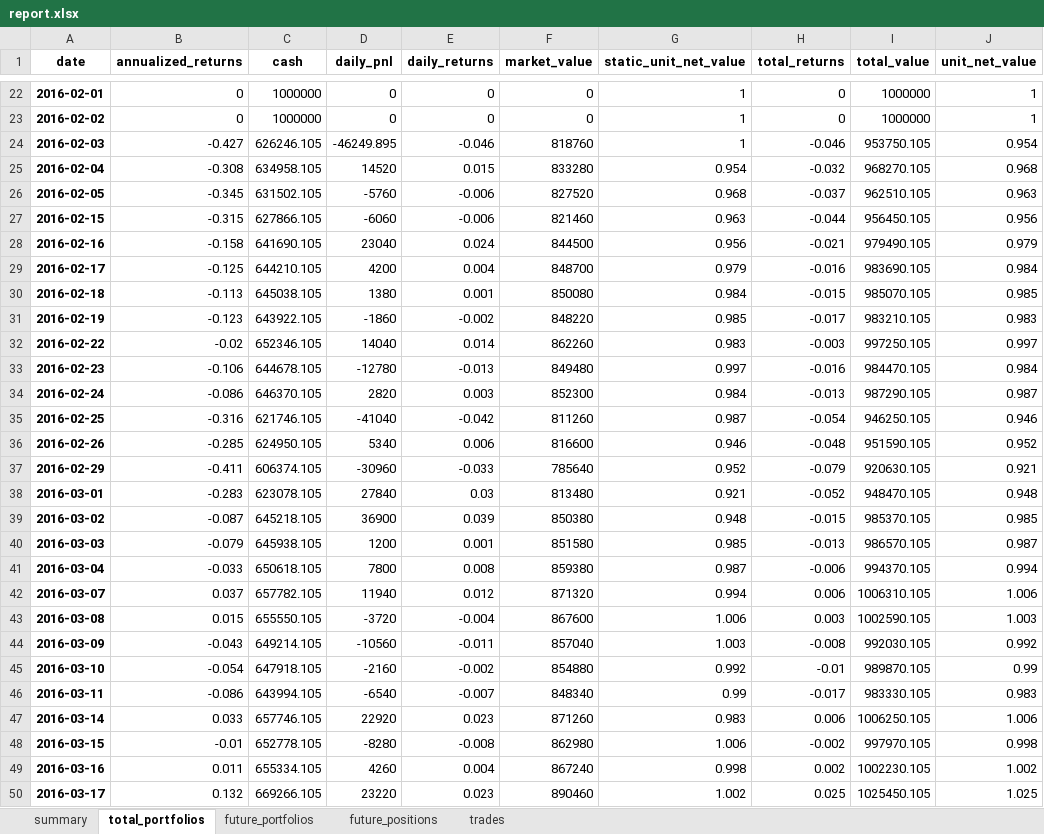
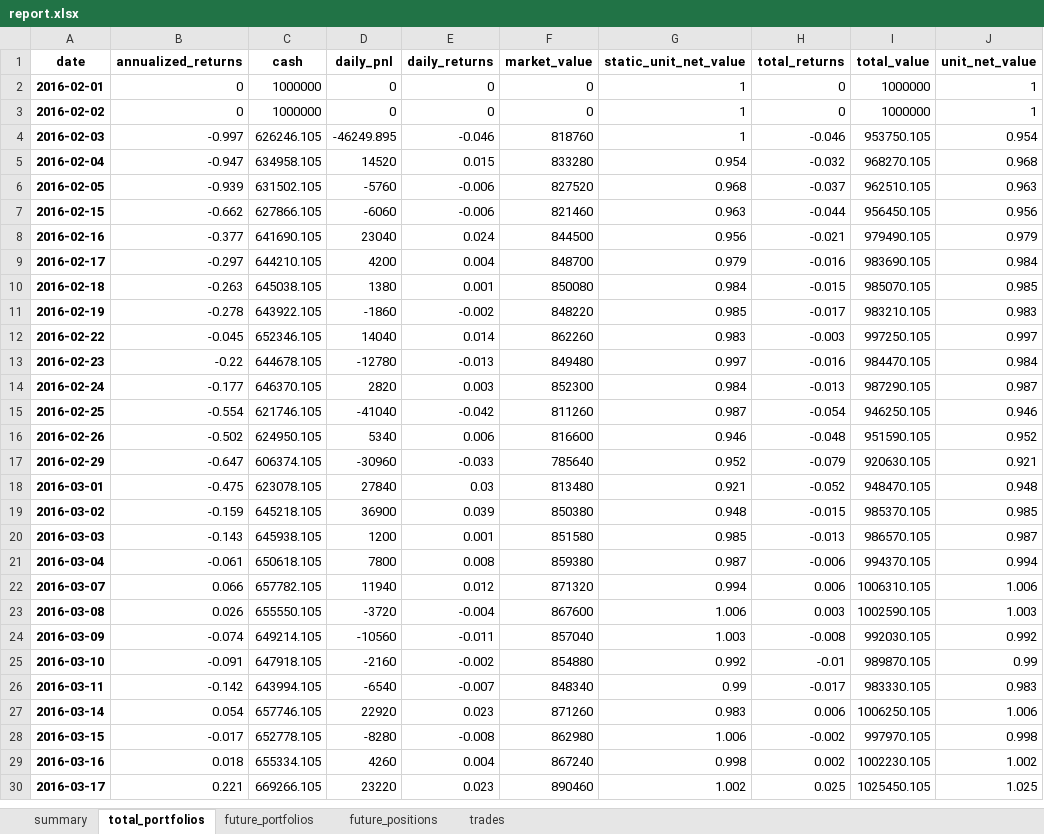
Before and after one commit to zhengwsh/InplusTrader_Linux, an Excel workbook: InplusTrader/futureBacktest/result/IF_macd/report.xlsx, sheet total_portfolios, drawn as a sheet; only a part is shown, gaps mark what is left out; values as stored, in another font and other column widths than the file's, no borders; addresses are those after the commit; the diff covers the shown part only; the diff names each change by its address in the sheet, - before the commit and + after, or states it on an @@ line.

```diff
--- a/InplusTrader/futureBacktest/result/IF_macd/report.xlsx (sheet total_portfolios)
+++ b/InplusTrader/futureBacktest/result/IF_macd/report.xlsx (sheet total_portfolios)
-B4 (annualized_returns): -0.427
+B4 (annualized_returns): -0.997
-B5 (annualized_returns): -0.308
+B5 (annualized_returns): -0.947
-B6 (annualized_returns): -0.345
+B6 (annualized_returns): -0.939
-B7 (annualized_returns): -0.315
+B7 (annualized_returns): -0.662
-B8 (annualized_returns): -0.158
+B8 (annualized_returns): -0.377
-B9 (annualized_returns): -0.125
+B9 (annualized_returns): -0.297
-B10 (annualized_returns): -0.113
+B10 (annualized_returns): -0.263
-B11 (annualized_returns): -0.123
+B11 (annualized_returns): -0.278
-B12 (annualized_returns): -0.02
+B12 (annualized_returns): -0.045
-B13 (annualized_returns): -0.106
+B13 (annualized_returns): -0.22
-B14 (annualized_returns): -0.086
+B14 (annualized_returns): -0.177
-B15 (annualized_returns): -0.316
+B15 (annualized_returns): -0.554
-B16 (annualized_returns): -0.285
+B16 (annualized_returns): -0.502
-B17 (annualized_returns): -0.411
+B17 (annualized_returns): -0.647
-B18 (annualized_returns): -0.283
+B18 (annualized_returns): -0.475
-B19 (annualized_returns): -0.087
+B19 (annualized_returns): -0.159
-B20 (annualized_returns): -0.079
+B20 (annualized_returns): -0.143
-B21 (annualized_returns): -0.033
+B21 (annualized_returns): -0.061
-B22 (annualized_returns): 0.037
+B22 (annualized_returns): 0.066
-B23 (annualized_returns): 0.015
+B23 (annualized_returns): 0.026
-B24 (annualized_returns): -0.043
+B24 (annualized_returns): -0.074
-B25 (annualized_returns): -0.054
+B25 (annualized_returns): -0.091
-B26 (annualized_returns): -0.086
+B26 (annualized_returns): -0.142
-B27 (annualized_returns): 0.033
+B27 (annualized_returns): 0.054
-B28 (annualized_returns): -0.01
+B28 (annualized_returns): -0.017
-B29 (annualized_returns): 0.011
+B29 (annualized_returns): 0.018
-B30 (annualized_returns): 0.132
+B30 (annualized_returns): 0.221
```
Also changed, not shown: 20 removed rows and 52 edited cells elsewhere in this sheet, sheet future_portfolios, sheet trades, sheet summary, 48 other files.
